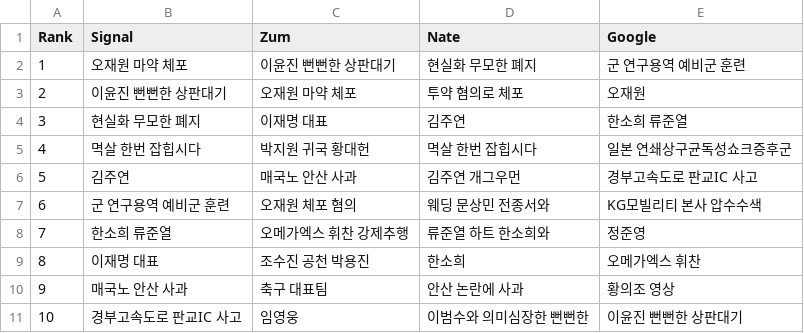
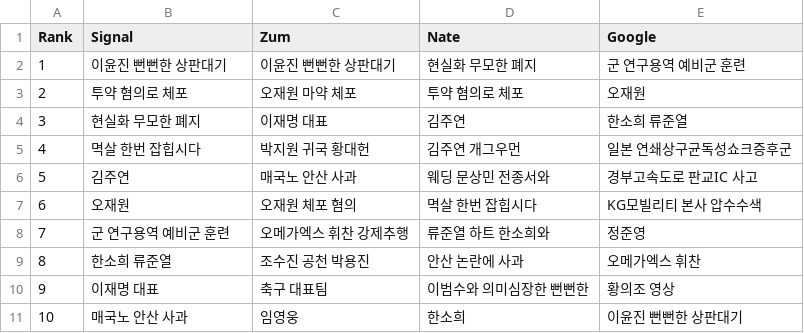
Before and after one commit to TrackerIssues/0301_TeleCollectData, a CSV file: dfMsg.csv, drawn as a sheet; removed rows and columns are numbered as before the commit, all else as after; the diff names each change by its address in the sheet, - before the commit and + after, or states it on an @@ line.

Commit message:
Auto - Update data!

```diff
--- a/dfMsg.csv
+++ b/dfMsg.csv
-B2 (Signal): 오재원 마약 체포
+B2 (Signal): 이윤진 뻔뻔한 상판대기
-B3 (Signal): 이윤진 뻔뻔한 상판대기
+B3 (Signal): 투약 혐의로 체포
-D5 (Nate): 멱살 한번 잡힙시다
+D5 (Nate): 김주연 개그우먼
-D6 (Nate): 김주연 개그우먼
+D6 (Nate): 웨딩 문상민 전종서와
+row 7: 6 | 오재원 | 오재원 체포 혐의 | 멱살 한번 잡힙시다 | KG모빌리티 본사 압수수색
@@ column A (Rank) renumbered between rows 8 and 11 @@
-C8 (Zum): 오재원 체포 혐의
+C8 (Zum): 오메가엑스 휘찬 강제추행
-D8 (Nate): 웨딩 문상민 전종서와
+D8 (Nate): 류준열 하트 한소희와
-E8 (Google): KG모빌리티 본사 압수수색
+E8 (Google): 정준영
-C9 (Zum): 오메가엑스 휘찬 강제추행
+C9 (Zum): 조수진 공천 박용진
-D9 (Nate): 류준열 하트 한소희와
+D9 (Nate): 안산 논란에 사과
-E9 (Google): 정준영
+E9 (Google): 오메가엑스 휘찬
-C10 (Zum): 조수진 공천 박용진
+C10 (Zum): 축구 대표팀
-D10 (Nate): 한소희
+D10 (Nate): 이범수와 의미심장한 뻔뻔한
-E10 (Google): 오메가엑스 휘찬
+E10 (Google): 황의조 영상
-C11 (Zum): 축구 대표팀
+C11 (Zum): 임영웅
-D11 (Nate): 안산 논란에 사과
+D11 (Nate): 한소희
-E11 (Google): 황의조 영상
+E11 (Google): 이윤진 뻔뻔한 상판대기
-row 11: 10 | 경부고속도로 판교IC 사고 | 임영웅 | 이범수와 의미심장한 뻔뻔한 | 이윤진 뻔뻔한 상판대기
```
Also changed, not shown: 1 other file.
